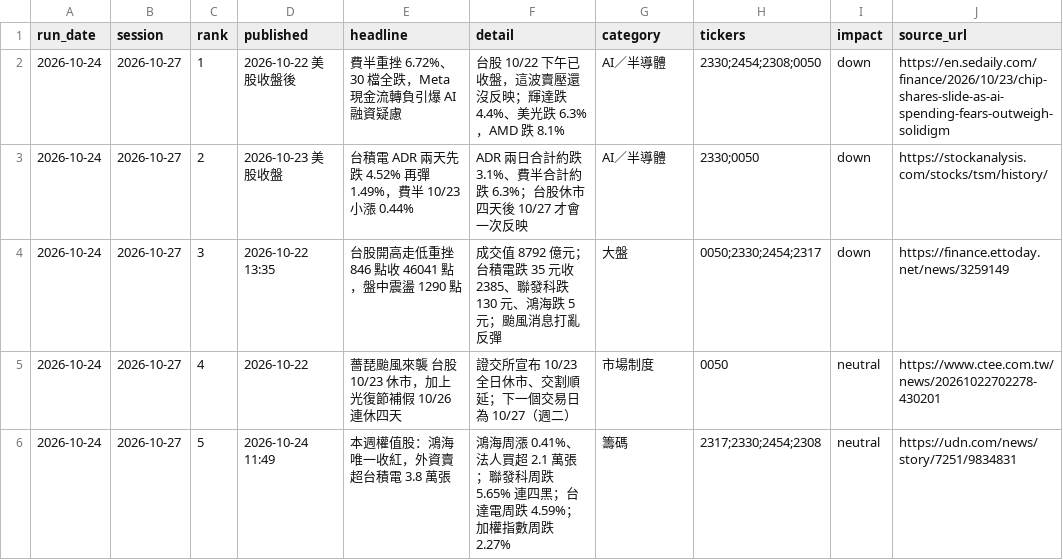
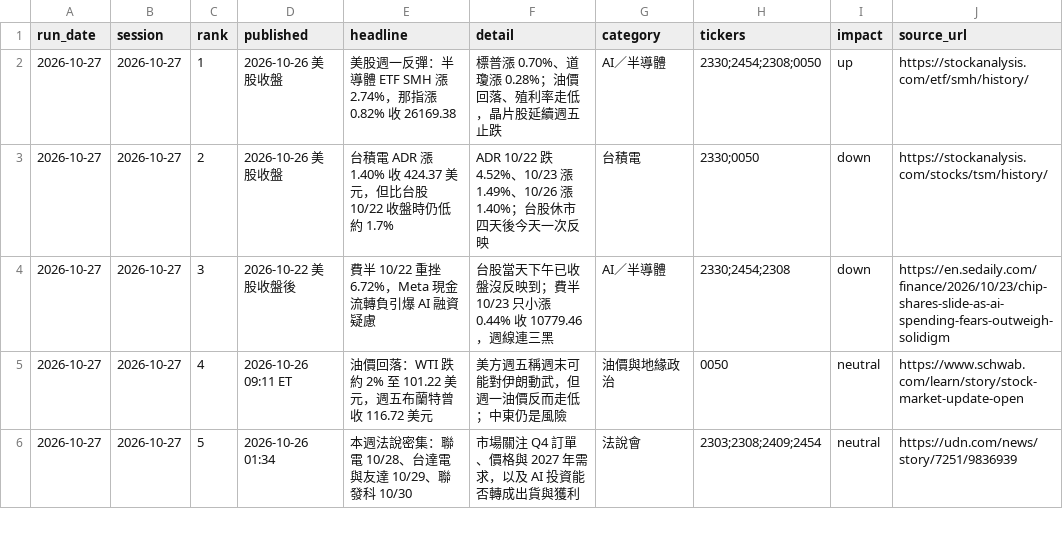
Before and after one commit to markwu831-prog/tw-stock-news, a CSV file: data/news_log.csv, drawn as a sheet; only a part is shown; the diff covers the shown part only.

```diff
--- a/data/news_log.csv
+++ b/data/news_log.csv
@@ -1,6 +1,6 @@
 run_date,session,rank,published,headline,detail,category,tickers,impact,source_url
-2026-10-24,2026-10-27,1,2026-10-22 美股收盤後,費半重挫 6.72%、30 檔全跌，Meta 現金流轉負引爆 AI 融資疑慮,台股 10/22 下午已收盤，這波賣壓還沒反映；輝達跌 4.4%、美光跌 6.3%，AMD 跌 8.1%,AI／半導體,2330;2454;2308;0050,down,https://en.sedaily.com/finance/2026/10/23/chip-shares-slide-as-ai-spending-fears-outweigh-solidigm
-2026-10-24,2026-10-27,2,2026-10-23 美股收盤,台積電 ADR 兩天先跌 4.52% 再彈 1.49%，費半 10/23 小漲 0.44%,ADR 兩日合計約跌 3.1%、費半合計約跌 6.3%；台股休市四天後 10/27 才會一次反映,AI／半導體,2330;0050,down,https://stockanalysis.com/stocks/tsm/history/
-2026-10-24,2026-10-27,3,2026-10-22 13:35,台股開高走低重挫 846 點收 46041 點，盤中震盪 1290 點,成交值 8792 億元；台積電跌 35 元收 2385、聯發科跌 130 元、鴻海跌 5 元；颱風消息打亂反彈,大盤,0050;2330;2454;2317,down,https://finance.ettoday.net/news/3259149
-2026-10-24,2026-10-27,4,2026-10-22,薔琵颱風來襲 台股 10/23 休市，加上光復節補假 10/26 連休四天,證交所宣布 10/23 全日休市、交割順延；下一個交易日為 10/27（週二）,市場制度,0050,neutral,https://www.ctee.com.tw/news/20261022702278-430201
-2026-10-24,2026-10-27,5,2026-10-24 11:49,本週權值股：鴻海唯一收紅，外資賣超台積電 3.8 萬張,鴻海周漲 0.41%、法人買超 2.1 萬張；聯發科周跌 5.65% 連四黑；台達電周跌 4.59%；加權指數周跌 2.27%,籌碼,2317;2330;2454;2308,neutral,https://udn.com/news/story/7251/9834831
+2026-10-27,2026-10-27,1,2026-10-26 美股收盤,美股週一反彈：半導體 ETF SMH 漲 2.74%，那指漲 0.82% 收 26169.38,標普漲 0.70%、道瓊漲 0.28%；油價回落、殖利率走低，晶片股延續週五止跌,AI／半導體,2330;2454;2308;0050,up,https://stockanalysis.com/etf/smh/history/
+2026-10-27,2026-10-27,2,2026-10-26 美股收盤,台積電 ADR 漲 1.40% 收 424.37 美元，但比台股 10/22 收盤時仍低約 1.7%,ADR 10/22 跌 4.52%、10/23 漲 1.49%、10/26 漲 1.40%；台股休市四天後今天一次反映,台積電,2330;0050,down,https://stockanalysis.com/stocks/tsm/history/
+2026-10-27,2026-10-27,3,2026-10-22 美股收盤後,費半 10/22 重挫 6.72%，Meta 現金流轉負引爆 AI 融資疑慮,台股當天下午已收盤沒反映到；費半 10/23 只小漲 0.44% 收 10779.46，週線連三黑,AI／半導體,2330;2454;2308,down,https://en.sedaily.com/finance/2026/10/23/chip-shares-slide-as-ai-spending-fears-outweigh-solidigm
+2026-10-27,2026-10-27,4,2026-10-26 09:11 ET,油價回落：WTI 跌約 2% 至 101.22 美元，週五布蘭特曾收 116.72 美元,美方週五稱週末可能對伊朗動武，但週一油價反而走低；中東仍是風險,油價與地緣政治,0050,neutral,https://www.schwab.com/learn/story/stock-market-update-open
+2026-10-27,2026-10-27,5,2026-10-26 01:34,本週法說密集：聯電 10/28、台達電與友達 10/29、聯發科 10/30,市場關注 Q4 訂單、價格與 2027 年需求，以及 AI 投資能否轉成出貨與獲利,法說會,2303;2308;2409;2454,neutral,https://udn.com/news/story/7251/9836939
```
Also changed, not shown: 38 edited cells elsewhere in this file, data/predictions_daily.csv, data/prices_daily.csv, 1 other file.
